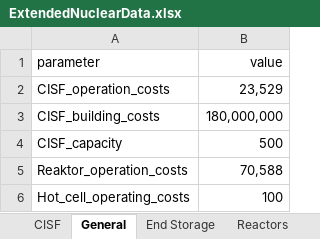
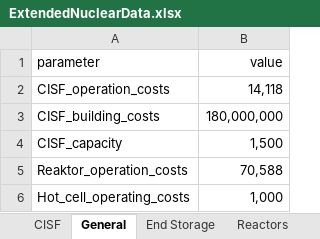
Before and after one commit to hzoerner/operations_oppenheimer, an Excel workbook: data/ExtendedNuclearData.xlsx, sheet General, drawn as a sheet; values as stored, in another font and other column widths than the file's, no borders; the diff names each change by its address in the sheet, - before the commit and + after, or states it on an @@ line.

```diff
--- a/data/ExtendedNuclearData.xlsx (sheet General)
+++ b/data/ExtendedNuclearData.xlsx (sheet General)
-B2 (value): 23,529
+B2 (value): 14,118
-B4 (value): 500
+B4 (value): 1,500
-B6 (value): 100
+B6 (value): 1,000
```
Also changed, not shown: sheet Transport, sheet End Storage, sheet CISF, sheet Reactors, 2 other files.
